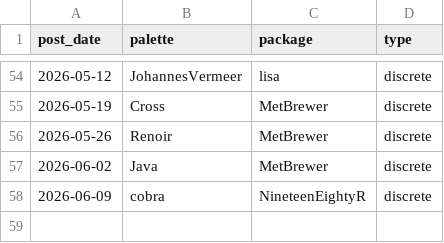
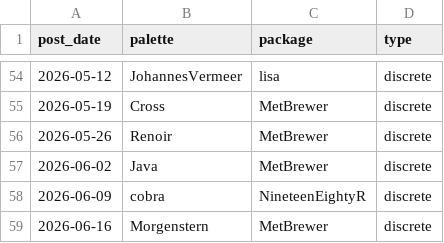
Before and after one commit to seanthimons/seanthimons.github.io, a CSV file: posts/palette-log.csv, drawn as a sheet; only a part is shown, gaps mark what is left out; the diff names each change by its address in the sheet, - before the commit and + after, or states it on an @@ line.

Commit message:
Add Tidy Tuesday post: 2026-06-16 UK Baby Names

```diff
--- a/posts/palette-log.csv
+++ b/posts/palette-log.csv
+row 59: 2026-06-16 | Morgenstern | MetBrewer | discrete
```
Also changed, not shown: 5 other files.
